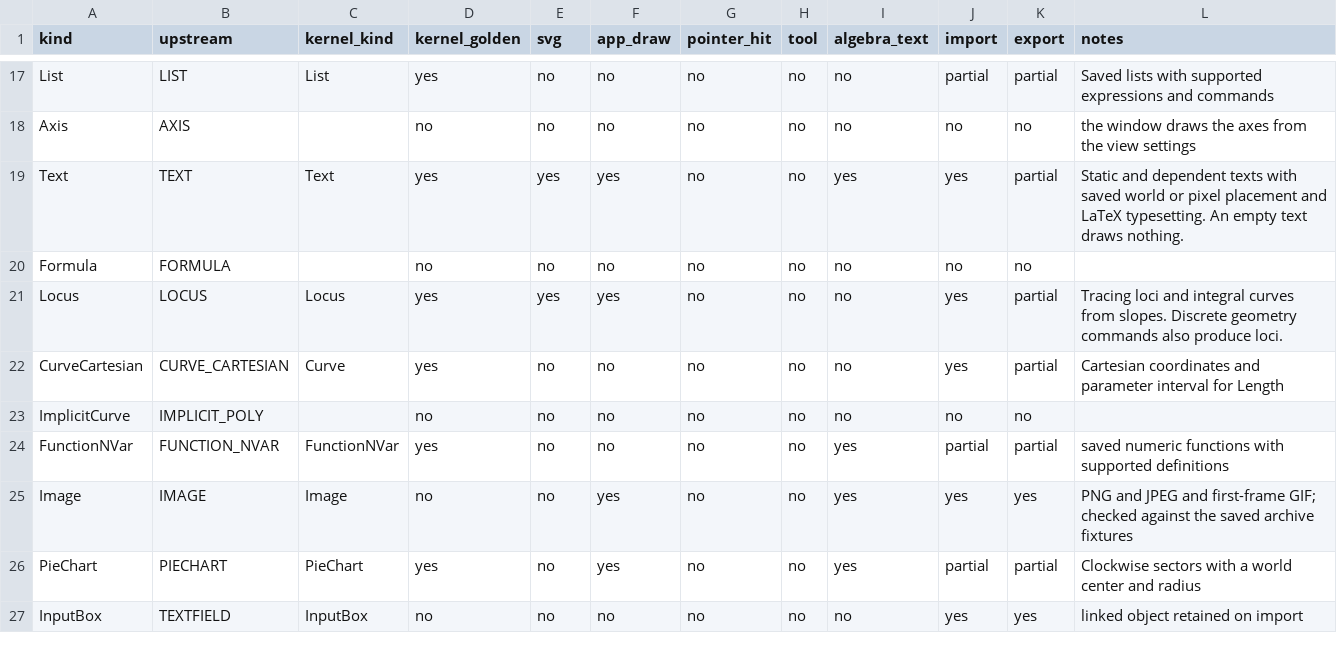
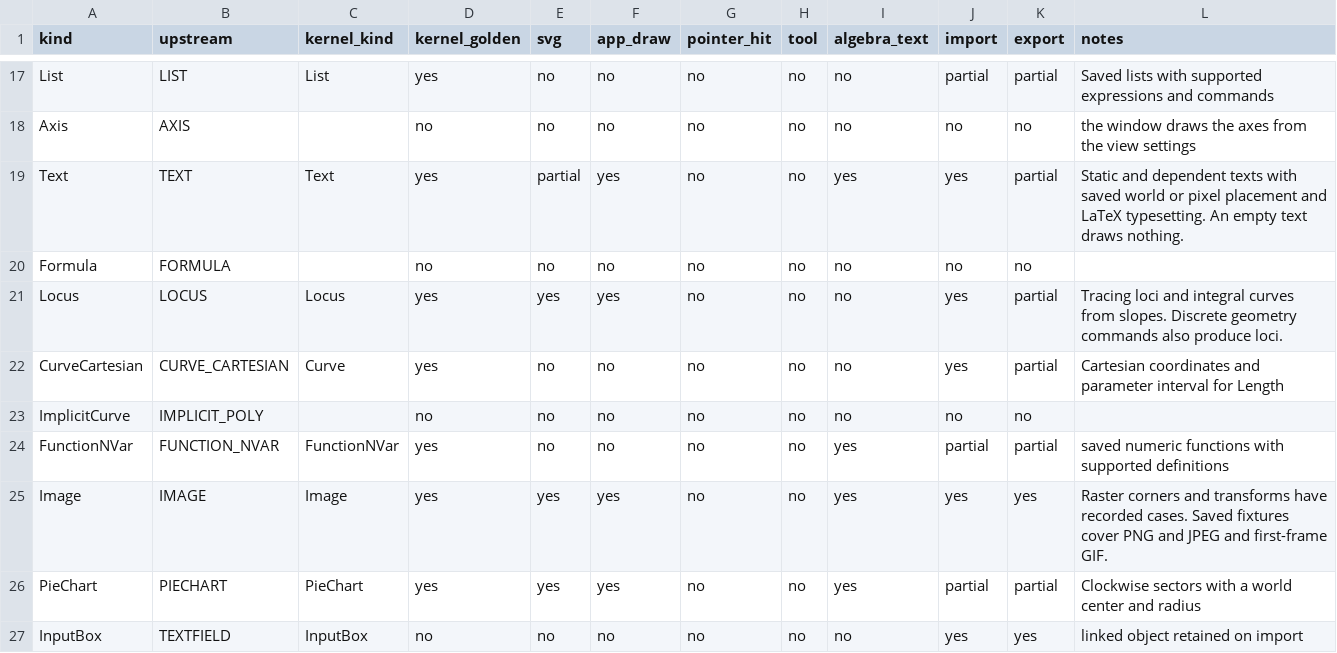
Before and after one commit to jash90/geokernel, a CSV file: docs/kinds.csv, drawn as a sheet; only a part is shown, gaps mark what is left out.

```diff
--- a/docs/kinds.csv
+++ b/docs/kinds.csv
@@ -18,3 +18,3 @@ List,LIST,List,yes,no,no,no,no,no,partial,partial,Saved lists with supported exp
 Axis,AXIS,,no,no,no,no,no,no,no,no,the window draws the axes from the view settings
-Text,TEXT,Text,yes,yes,yes,no,no,yes,yes,partial,Static and dependent texts with saved world or pixel placement and LaTeX typesetting. An empty text draws nothing.
+Text,TEXT,Text,yes,partial,yes,no,no,yes,yes,partial,Static and dependent texts with saved world or pixel placement and LaTeX typesetting. An empty text draws nothing.
 Formula,FORMULA,,no,no,no,no,no,no,no,no,
@@ -24,4 +24,4 @@ ImplicitCurve,IMPLICIT_POLY,,no,no,no,no,no,no,no,no,
 FunctionNVar,FUNCTION_NVAR,FunctionNVar,yes,no,no,no,no,yes,partial,partial,saved numeric functions with supported definitions
-Image,IMAGE,Image,no,no,yes,no,no,yes,yes,yes,PNG and JPEG and first-frame GIF; checked against the saved archive fixtures
-PieChart,PIECHART,PieChart,yes,no,yes,no,no,yes,partial,partial,Clockwise sectors with a world center and radius
+Image,IMAGE,Image,yes,yes,yes,no,no,yes,yes,yes,Raster corners and transforms have recorded cases. Saved fixtures cover PNG and JPEG and first-frame GIF.
+PieChart,PIECHART,PieChart,yes,yes,yes,no,no,yes,partial,partial,Clockwise sectors with a world center and radius
 InputBox,TEXTFIELD,InputBox,no,no,no,no,no,no,yes,yes,linked object retained on import
```
Also changed, not shown: docs/command-matrix.csv, 5 other files.
